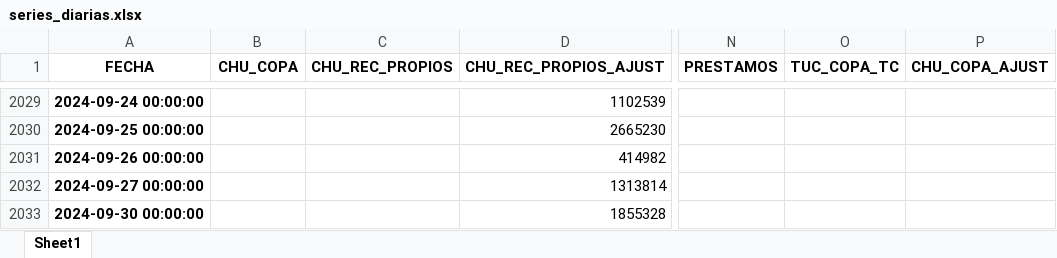
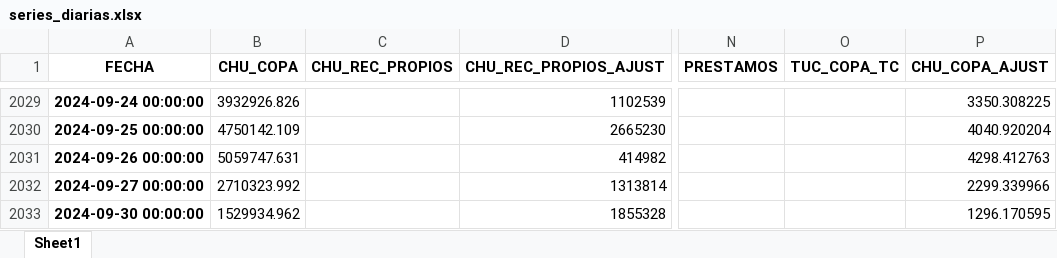
Before and after one commit to carrenogf/MCD-Series-Temporales, an Excel workbook: dataset/series_diarias.xlsx, sheet Sheet1, drawn as a sheet; only a part is shown, gaps mark what is left out; values as stored, in another font and other column widths than the file's, no borders; the diff covers the shown part only; the diff names each change by its address in the sheet, - before the commit and + after, or states it on an @@ line.

```diff
--- a/dataset/series_diarias.xlsx (sheet Sheet1)
+++ b/dataset/series_diarias.xlsx (sheet Sheet1)
-B2029 (CHU_COPA): (empty)
+B2029 (CHU_COPA): 3932926.826
-P2029 (CHU_COPA_AJUST): (empty)
+P2029 (CHU_COPA_AJUST): 3350.308225
-B2030 (CHU_COPA): (empty)
+B2030 (CHU_COPA): 4750142.109
-P2030 (CHU_COPA_AJUST): (empty)
+P2030 (CHU_COPA_AJUST): 4040.920204
-B2031 (CHU_COPA): (empty)
+B2031 (CHU_COPA): 5059747.631
-P2031 (CHU_COPA_AJUST): (empty)
+P2031 (CHU_COPA_AJUST): 4298.412763
-B2032 (CHU_COPA): (empty)
+B2032 (CHU_COPA): 2710323.992
-P2032 (CHU_COPA_AJUST): (empty)
+P2032 (CHU_COPA_AJUST): 2299.339966
-B2033 (CHU_COPA): (empty)
+B2033 (CHU_COPA): 1529934.962
-P2033 (CHU_COPA_AJUST): (empty)
+P2033 (CHU_COPA_AJUST): 1296.170595
```
Also changed, not shown: 32 edited cells elsewhere in this sheet, 1 other file.
